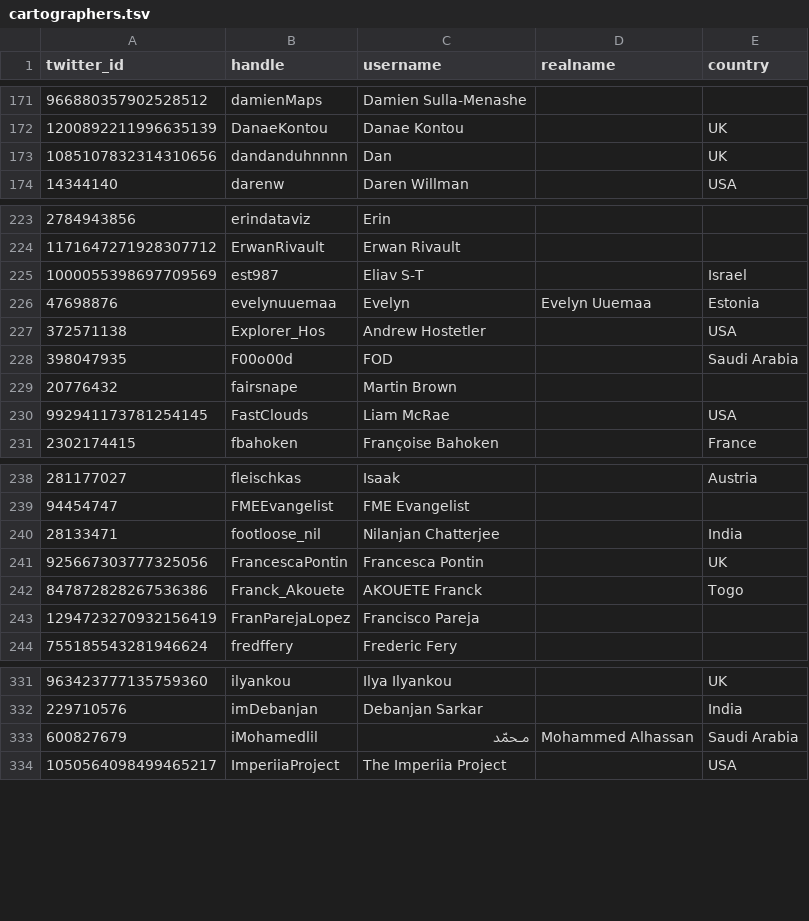
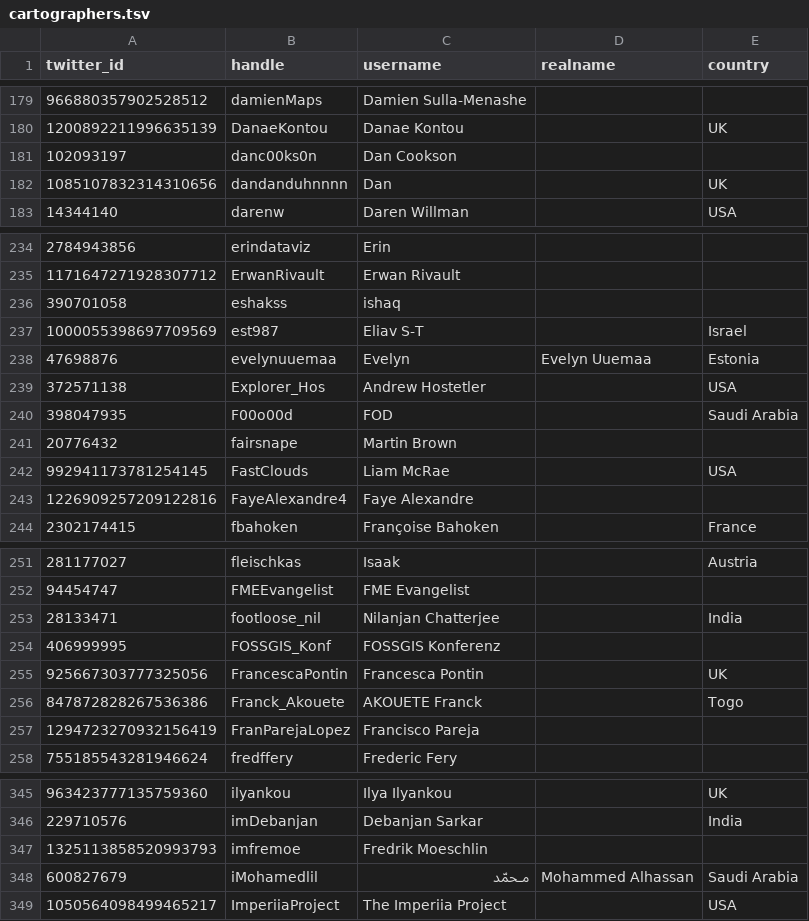
Before and after one commit to dakvid/30DayMapChallenge2020, a TSV file: data/cartographers.tsv, drawn as a sheet; only a part is shown, gaps mark what is left out; the diff covers the shown part only.

```diff
--- a/data/cartographers.tsv
+++ b/data/cartographers.tsv
@@ -172,2 +180,3 @@ twitter_id	handle	username	realname	country
 1200892211996635139	DanaeKontou	Danae Kontou		UK
+102093197	danc00ks0n	Dan Cookson		
 1085107832314310656	dandanduhnnnn	Dan		UK
@@ -224,2 +235,3 @@ twitter_id	handle	username	realname	country
 1171647271928307712	ErwanRivault	Erwan Rivault		
+390701058	eshakss	ishaq		
 1000055398697709569	est987	Eliav S-T		Israel
@@ -230,2 +242,3 @@ twitter_id	handle	username	realname	country
 992941173781254145	FastClouds	Liam McRae		USA
+1226909257209122816	FayeAlexandre4	Faye Alexandre		
 2302174415	fbahoken	Françoise Bahoken		France
@@ -240,2 +253,3 @@ twitter_id	handle	username	realname	country
 28133471	footloose_nil	Nilanjan Chatterjee		India
+406999995	FOSSGIS_Konf	FOSSGIS Konferenz		
 925667303777325056	FrancescaPontin	Francesca Pontin		UK
@@ -332,2 +346,3 @@ twitter_id	handle	username	realname	country
 229710576	imDebanjan	Debanjan Sarkar		India
+1325113858520993793	imfremoe	Fredrik Moeschlin		
 600827679	iMohamedlil	مـحمّد	Mohammed Alhassan	Saudi Arabia
```
Also changed, not shown: 29 added rows and 1 edited cell elsewhere in this file, 5 other files.
